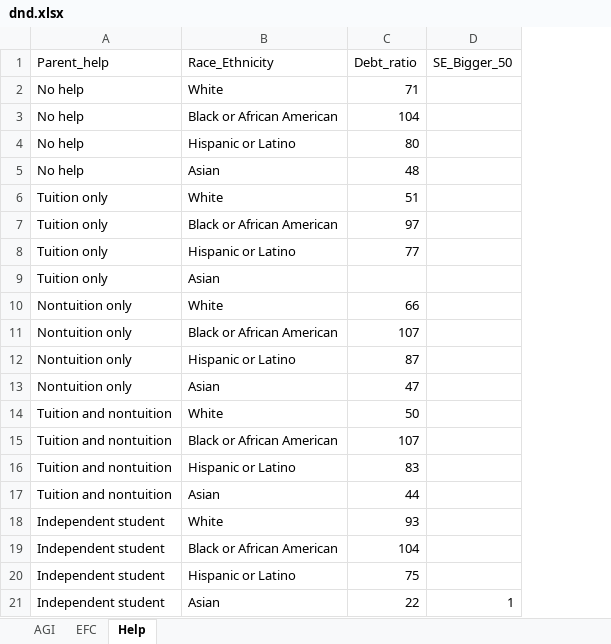
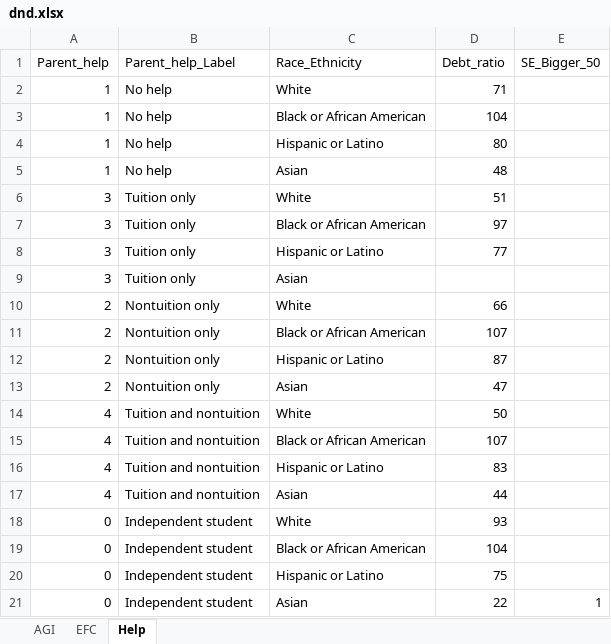
Before and after one commit to jcolond/dnd, an Excel workbook: dnd.xlsx, sheet Help, drawn as a sheet; values as stored, in another font and other column widths than the file's, no borders; addresses are those after the commit; the diff names each change by its address in the sheet, - before the commit and + after, or states it on an @@ line.

```diff
--- a/dnd.xlsx (sheet Help)
+++ b/dnd.xlsx (sheet Help)
+column A (Parent_help), rows 2-21: 1 | 1 | 1 | 1 | 3 | 3 | 3 | 3 | 2 | 2 | 2 | 2 | 4 | 4 | 4 | 4 | 0 | 0 | 0 | 0
-B1: Parent_help
+B1: Parent_help_Label
```
Also changed, not shown: sheet EFC, sheet AGI, 1 other file.
